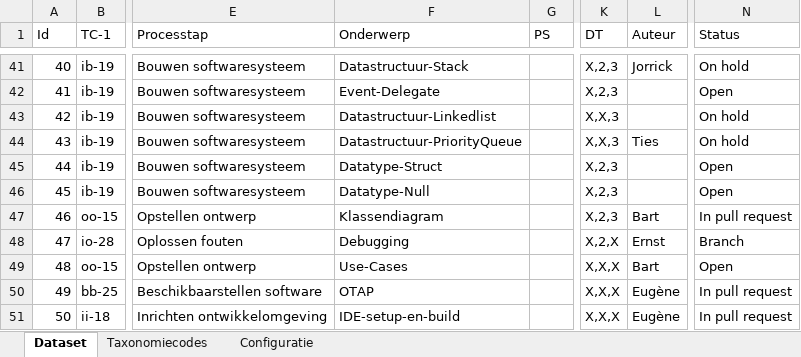
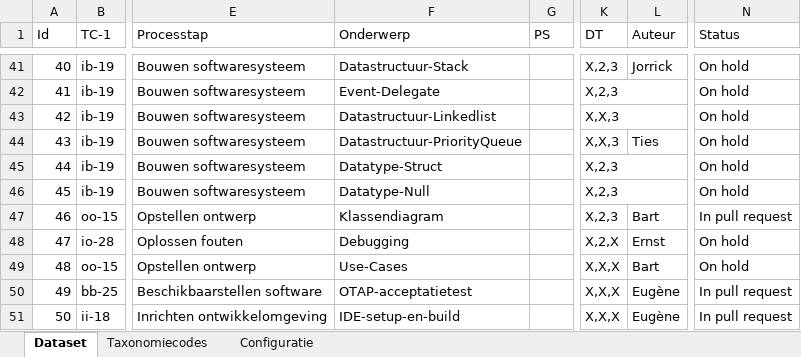
Before and after one commit to TeunvdKleij/Leerlijn-Content-SE, an Excel workbook: .github/datasets/dataset.xlsx, sheet Dataset, drawn as a sheet; only a part is shown, gaps mark what is left out; values as stored, in another font and other column widths than the file's, no cell formats; conditional formats and table styles not drawn; the diff covers the shown part only; the diff names each change by its address in the sheet, - before the commit and + after, or states it on an @@ line.

```diff
--- a/.github/datasets/dataset.xlsx (sheet Dataset)
+++ b/.github/datasets/dataset.xlsx (sheet Dataset)
+K42:L42 merged
-N42 (Status): Open
+N42 (Status): On hold
+K43:L43 merged
+K45:L45 merged
-N45:N46 (Status): Open
+N45:N46 (Status): On hold
+K46:L46 merged
-N48 (Status): Branch
+N48 (Status): On hold
-N49 (Status): Open
+N49 (Status): On hold
-F50 (Onderwerp): OTAP
+F50 (Onderwerp): OTAP-acceptatietest
```
Also changed, not shown: 17 edited cells and merged cells elsewhere in this sheet, cell formats, formulas that keep their value, 42 other files.
